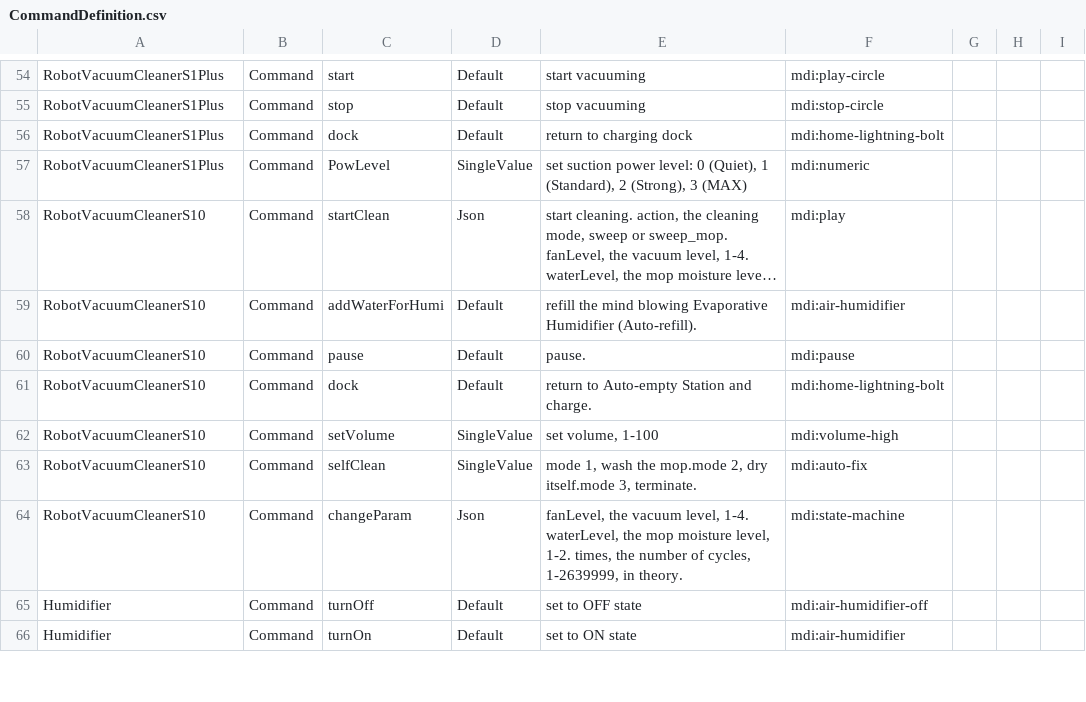
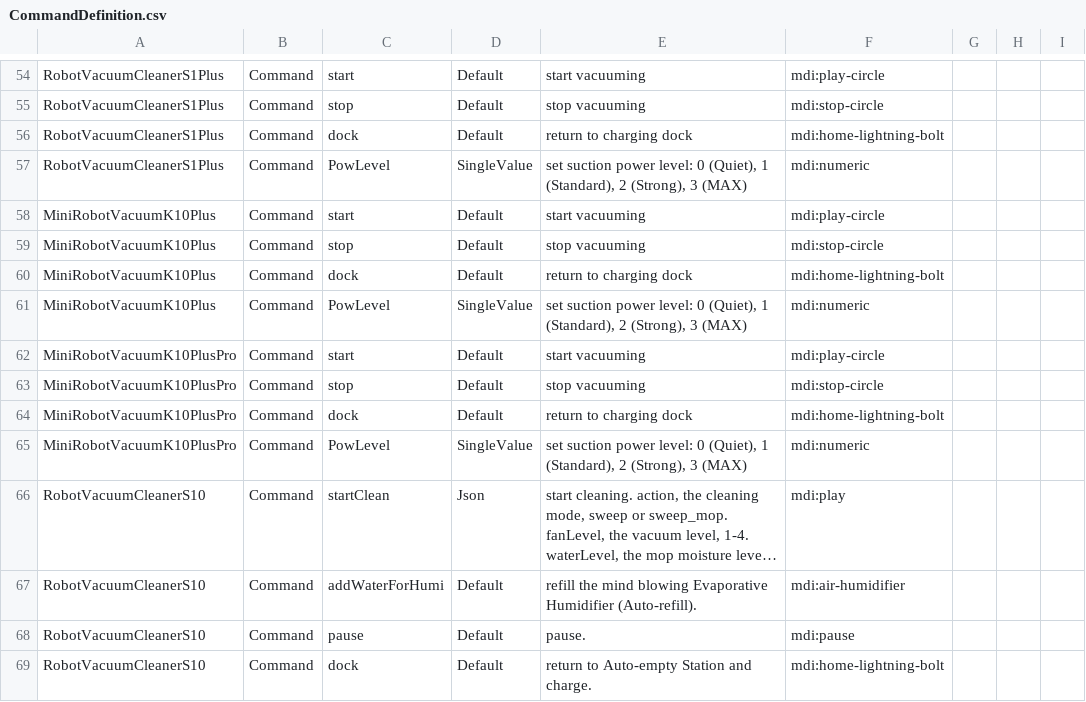
Before and after one commit to hsakoh/switchbot-mqtt, a CSV file: src/SwitchBotMqttApp/MasterData/CommandDefinition.csv, drawn as a sheet; only a part is shown, gaps mark what is left out; the shorter side is filled out with more unchanged rows; long unchanged cells end in …; the diff names each change by its address in the sheet, - before the commit and + after, or states it on an @@ line.

```diff
--- a/src/SwitchBotMqttApp/MasterData/CommandDefinition.csv
+++ b/src/SwitchBotMqttApp/MasterData/CommandDefinition.csv
+row 58: MiniRobotVacuumK10Plus | Command | start | Default | start vacuuming | mdi:play-circle
+row 59: MiniRobotVacuumK10Plus | Command | stop | Default | stop vacuuming | mdi:stop-circle
+row 60: MiniRobotVacuumK10Plus | Command | dock | Default | return to charging dock | mdi:home-lightning-bolt
+row 61: MiniRobotVacuumK10Plus | Command | PowLevel | SingleValue | set suction power level: 0 (Quiet), 1 (Standard), 2 (Strong), 3 (MAX) | mdi:numeric
+row 62: MiniRobotVacuumK10PlusPro | Command | start | Default | start vacuuming | mdi:play-circle
+row 63: MiniRobotVacuumK10PlusPro | Command | stop | Default | stop vacuuming | mdi:stop-circle
+row 64: MiniRobotVacuumK10PlusPro | Command | dock | Default | return to charging dock | mdi:home-lightning-bolt
+row 65: MiniRobotVacuumK10PlusPro | Command | PowLevel | SingleValue | set suction power level: 0 (Quiet), 1 (Standard), 2 (Strong), 3 (MAX) | mdi:numeric
```
Also changed, not shown: src/SwitchBotMqttApp/MasterData/CommandPayloadDefinition.csv, src/SwitchBotMqttApp/MasterData/DeviceDefinition.csv, 3 other files.
